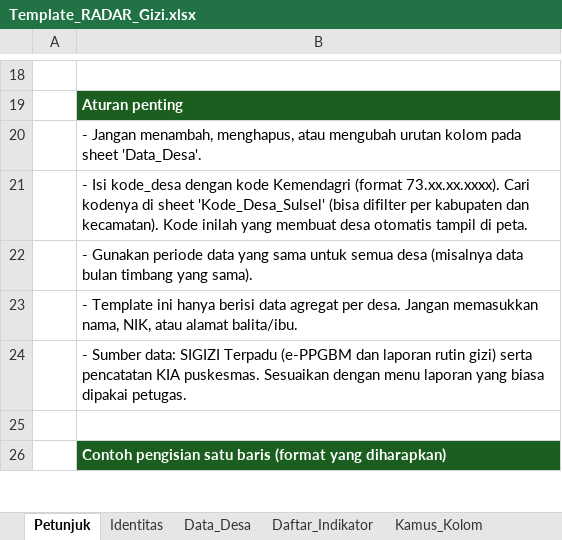
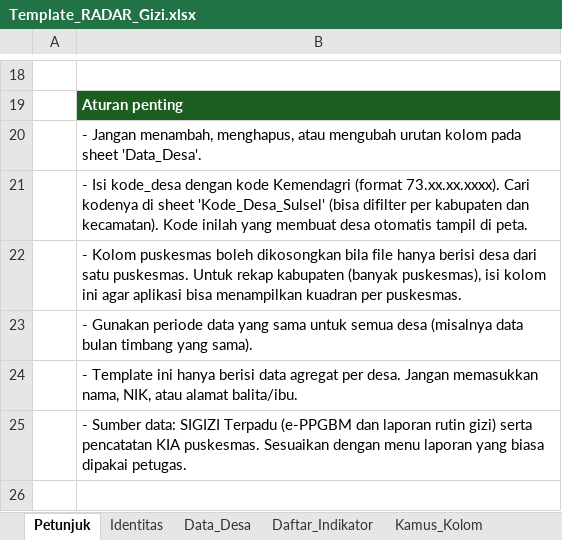
Before and after one commit to manjilala-Gizi/Radar-Gizi, an Excel workbook: Template_RADAR_Gizi.xlsx, sheet Petunjuk, drawn as a sheet; only a part is shown, gaps mark what is left out; the shorter side is filled out with more unchanged rows; values as stored, in another font and other column widths than the file's, no borders; the diff names each change by its address in the sheet, - before the commit and + after, or states it on an @@ line.

```diff
--- a/Template_RADAR_Gizi.xlsx (sheet Petunjuk)
+++ b/Template_RADAR_Gizi.xlsx (sheet Petunjuk)
+row 22:  | - Kolom puskesmas boleh dikosongkan bila file hanya berisi desa dari satu puskesmas. Untuk rekap kabupaten (banyak puskesmas), isi kolom ini agar aplikasi bisa menampilkan kuadran per puskesmas.
```
Also changed, not shown: sheet Kamus_Kolom, sheet Data_Desa, 3 other files.
